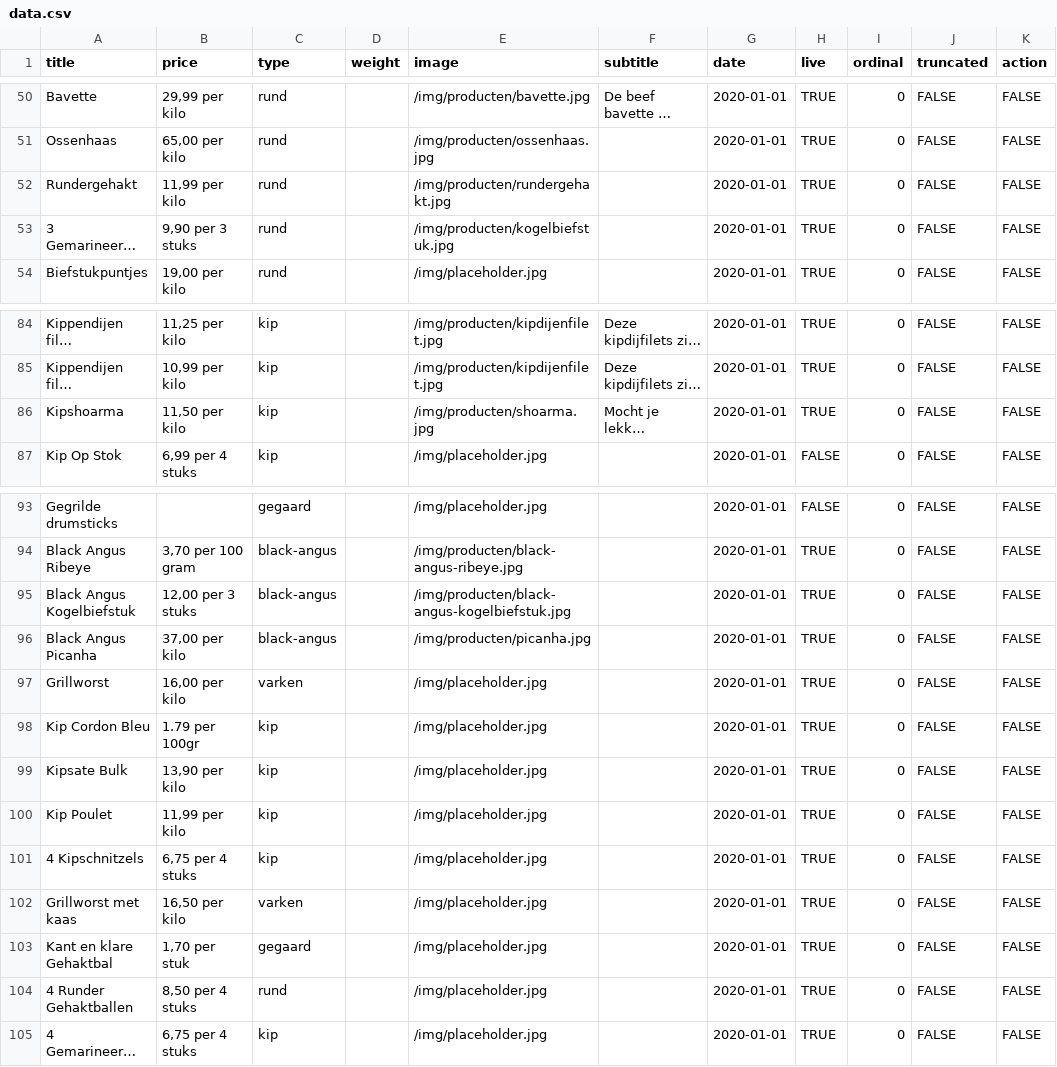
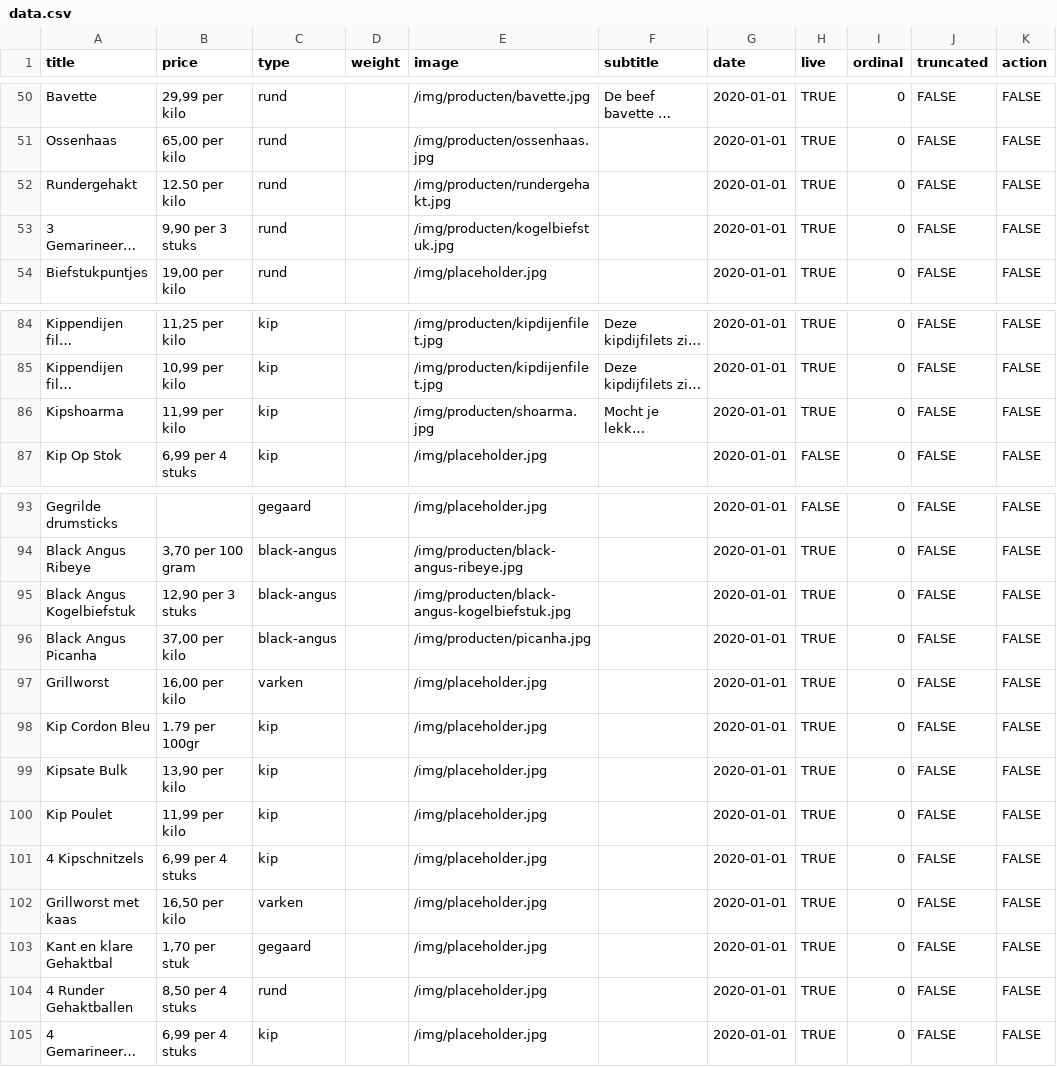
Before and after one commit to stefadinho/SmokeyJohnny_, a CSV file: assortiment/data.csv, drawn as a sheet; only a part is shown, gaps mark what is left out; long unchanged cells end in …; the diff names each change by its address in the sheet, - before the commit and + after, or states it on an @@ line.

Commit message:
Update data.csv

```diff
--- a/assortiment/data.csv
+++ b/assortiment/data.csv
-B52 (price): 11,99 per kilo
+B52 (price): 12.50 per kilo
-B86 (price): 11,50 per kilo
+B86 (price): 11,99 per kilo
-B95 (price): 12,00 per 3 stuks
+B95 (price): 12,90 per 3 stuks
-B101 (price): 6,75 per 4 stuks
+B101 (price): 6,99 per 4 stuks
-B105 (price): 6,75 per 4 stuks
+B105 (price): 6,99 per 4 stuks
```
